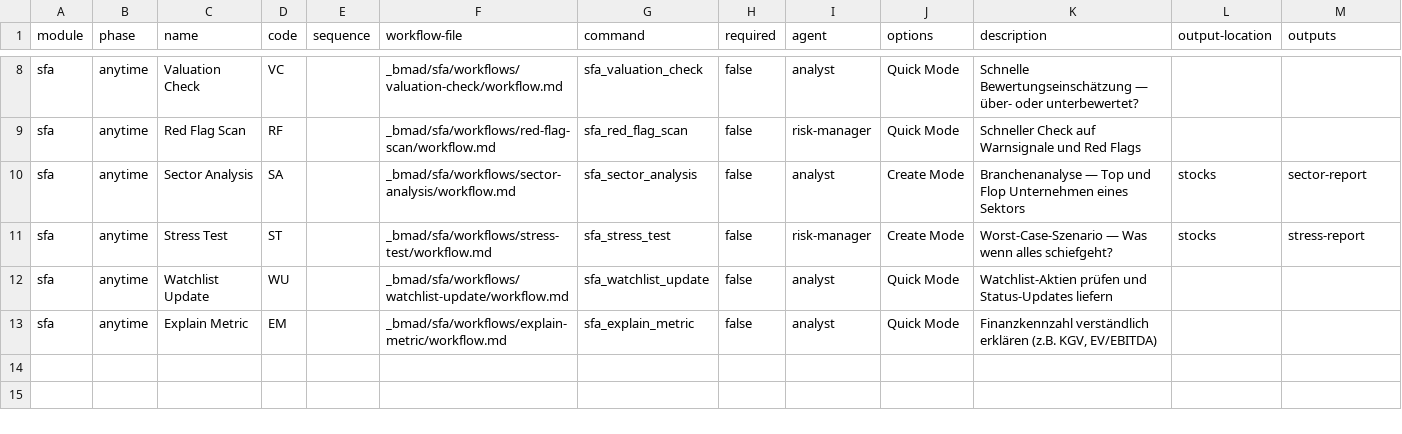
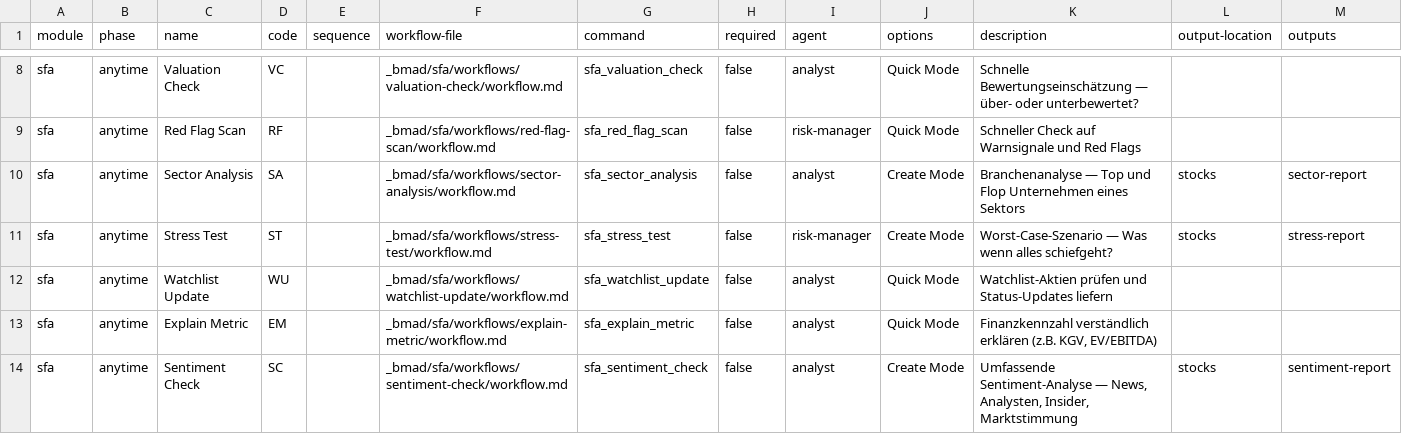
Before and after one commit to gameplanXXL/FundamentalAnalysis, a CSV file: src/modules/sfa/module-help.csv, drawn as a sheet; only a part is shown, gaps mark what is left out; the diff names each change by its address in the sheet, - before the commit and + after, or states it on an @@ line.

```diff
--- a/src/modules/sfa/module-help.csv
+++ b/src/modules/sfa/module-help.csv
+row 14: sfa | anytime | Sentiment Check | SC |  | _bmad/sfa/workflows/sentiment-check/workflow.md | sfa_sentiment_check | false | analyst | Create Mode | Umfassende Sentiment-Analyse — News, Analysten, Insider, Marktstimmung | stocks | sentiment-report
```
Also changed, not shown: 9 other files.
